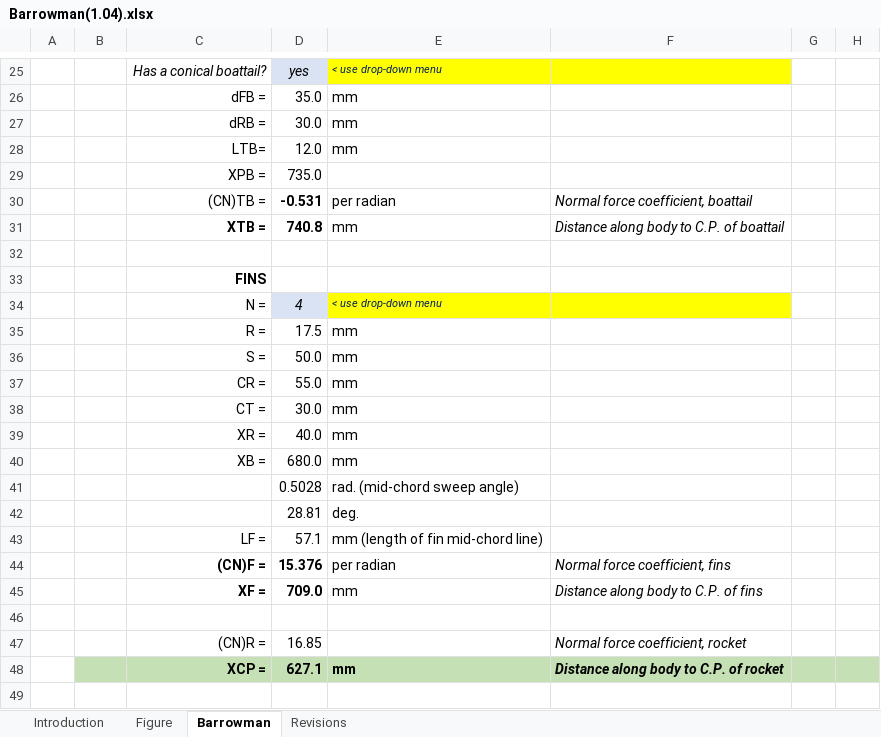
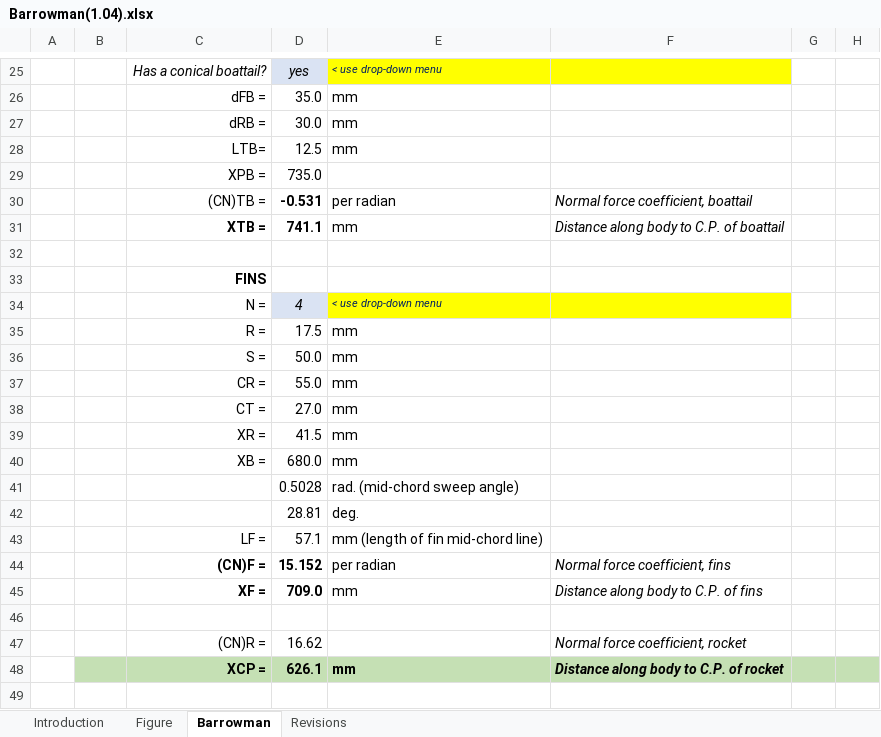
Before and after one commit to BamtolYy/rocket, an Excel workbook: Barrowman(1.04).xlsx, sheet Barrowman, drawn as a sheet; only a part is shown, gaps mark what is left out; values as stored, in another font and other column widths than the file's, no borders; the diff names each change by its address in the sheet, - before the commit and + after, or states it on an @@ line.

```diff
--- a/Barrowman(1.04).xlsx (sheet Barrowman)
+++ b/Barrowman(1.04).xlsx (sheet Barrowman)
-D28: 12.0
+D28: 12.5
-D31: 740.8
+D31: 741.1
-D38: 30.0
+D38: 27.0
-D39: 40.0
+D39: 41.5
-D44: 15.376
+D44: 15.152
-D47: 16.85
+D47: 16.62
-D48: 627.1
+D48: 626.1
```
Also changed, not shown: sheet Figure, rocketProjectErrorLogs.xlsx, rocketProperties.xlsx, 2 other files.
